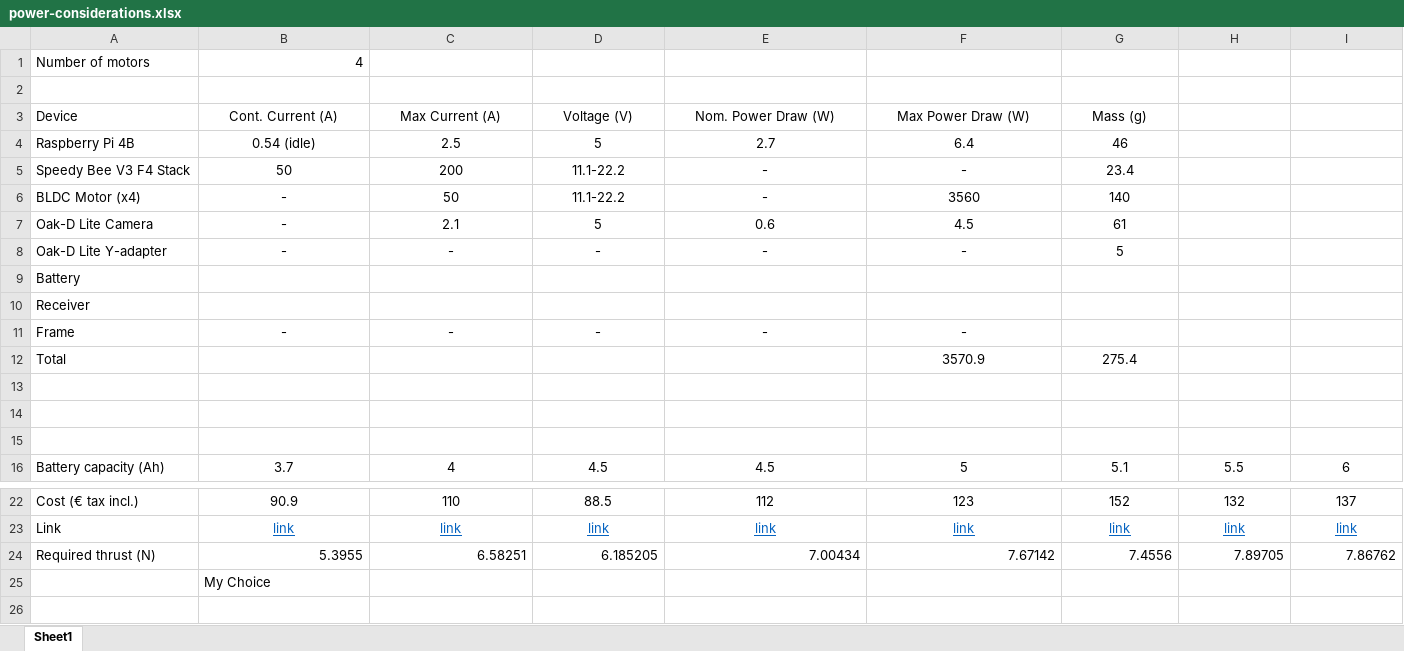
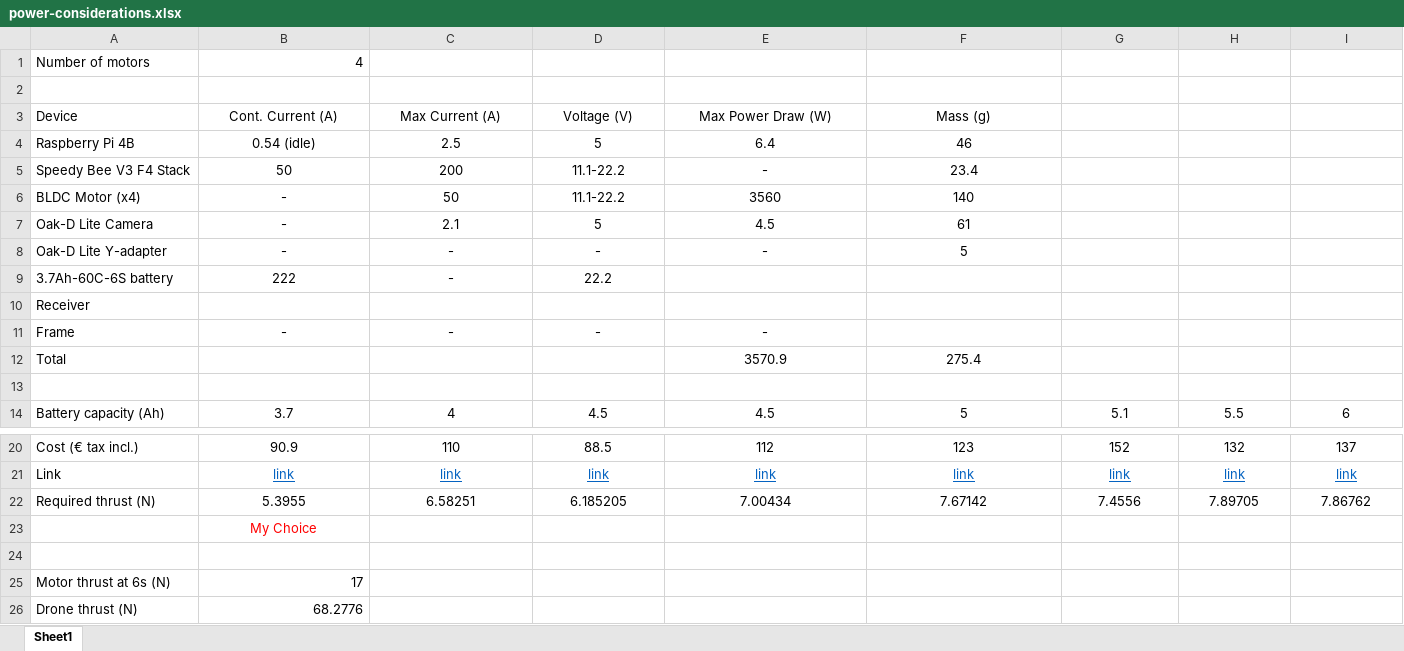
Before and after one commit to MichaelThamm/autonomous-drone, an Excel workbook: electrical-design/power-considerations.xlsx, sheet Sheet1, drawn as a sheet; only a part is shown, gaps mark what is left out; the shorter side is filled out with more unchanged rows; values as stored, in another font and other column widths than the file's, no borders; conditional formats not drawn; removed rows and columns are numbered as before the commit, all else as after; rows hold the shown columns only; the diff covers the shown part only; the diff names each change by its address in the sheet, - before the commit and + after, or states it on an @@ line.

Commit message:
project prep

```diff
--- a/electrical-design/power-considerations.xlsx (sheet Sheet1)
+++ b/electrical-design/power-considerations.xlsx (sheet Sheet1)
-E3: Nom. Power Draw (W)
+E3: Max Power Draw (W)
-F3: Max Power Draw (W)
+F3: Mass (g)
-G3: Mass (g)
+G3: (empty)
-E4: 2.7
+E4: 6.4
-F4: 6.4
+F4: 46
-G4: 46
+G4: (empty)
-F5: -
+F5: 23.4
-G5: 23.4
+G5: (empty)
-E6: -
+E6: 3560
-F6: 3560
+F6: 140
-G6: 140
+G6: (empty)
-E7: 0.6
+E7: 4.5
-F7: 4.5
+F7: 61
-G7: 61
+G7: (empty)
-F8: -
+F8: 5
-G8: 5
+G8: (empty)
-row 9: Battery
+row 9: 3.7Ah-60C-6S battery | 222 | - | 22.2
-F11: -
+F11: (empty)
-E12: (empty)
+E12: 3570.9
-F12: 3570.9
+F12: 275.4
-G12: 275.4
+G12: (empty)
-row 13: (empty)
-row 14: (empty)
-B22:I22 alignment: right
+B22:I22 alignment: center
@@ B23 text colour: black → #FF0000, alignment: left → center @@
```
Also changed, not shown: cell formats elsewhere in this sheet.
